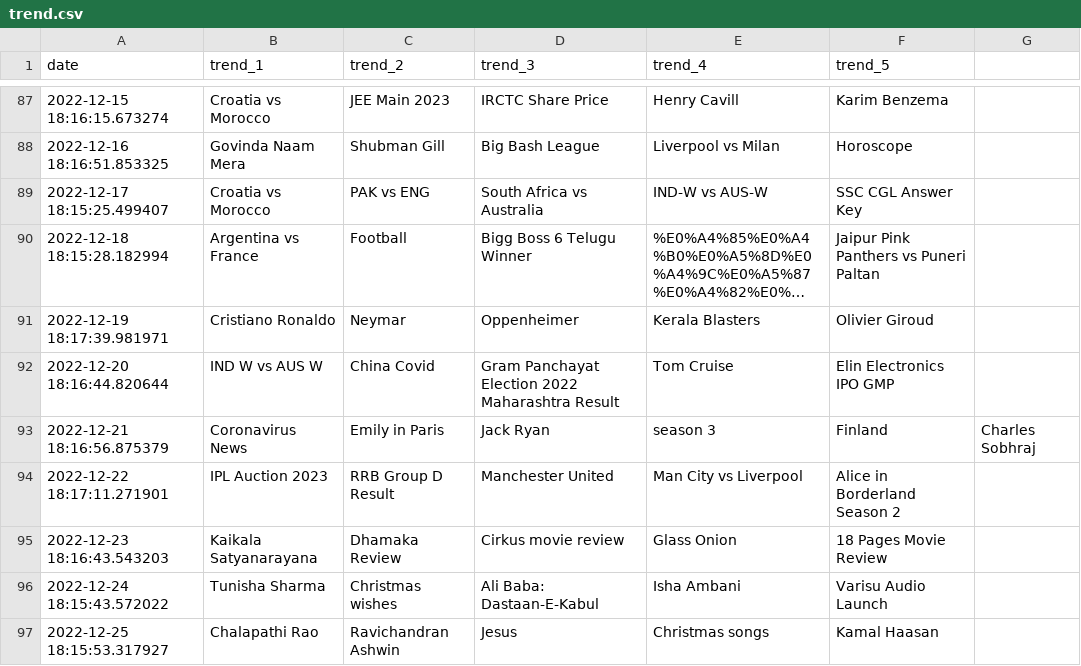
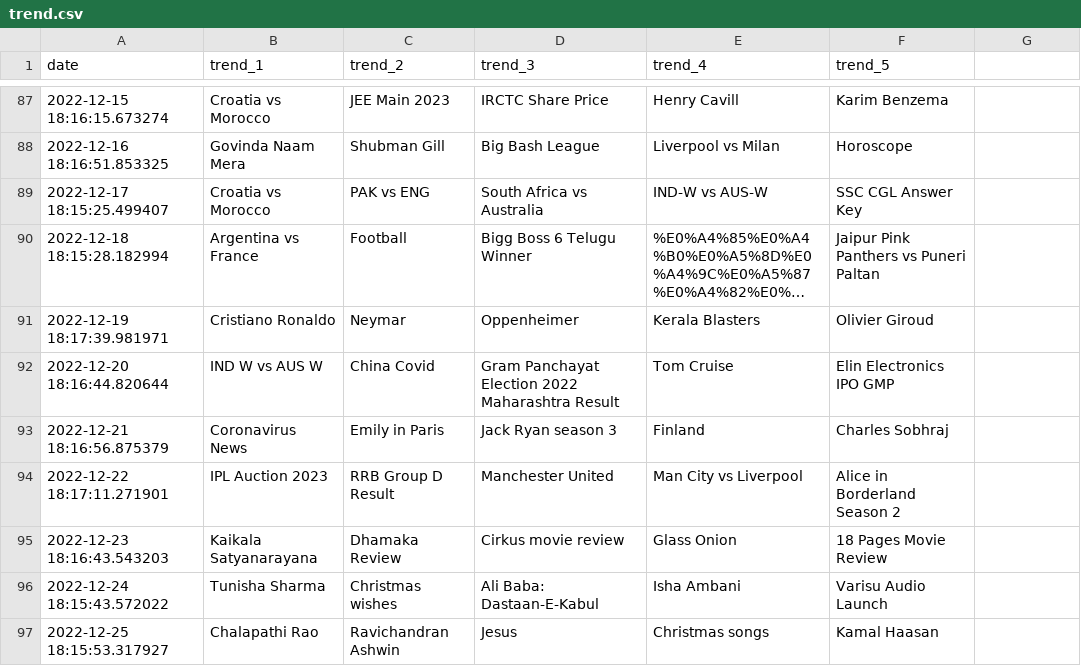
Before and after one commit to iusekarma/trendlogger, a CSV file: trend.csv, drawn as a sheet; only a part is shown, gaps mark what is left out; long unchanged cells end in ….

Commit message:
Update trend.csv

```diff
--- a/trend.csv
+++ b/trend.csv
@@ -92,3 +92,3 @@ date,trend_1,trend_2,trend_3,trend_4,trend_5
 2022-12-20 18:16:44.820644,IND W vs AUS W,China Covid,Gram Panchayat Election 2022 Maharashtra Result,Tom Cruise,Elin Electronics IPO GMP
-2022-12-21 18:16:56.875379,Coronavirus News,Emily in Paris,Jack Ryan, season 3,Finland,Charles Sobhraj
+2022-12-21 18:16:56.875379,Coronavirus News,Emily in Paris,Jack Ryan season 3,Finland,Charles Sobhraj
 2022-12-22 18:17:11.271901,IPL Auction 2023,RRB Group D Result,Manchester United,Man City vs Liverpool,Alice in Borderland Season 2
```
